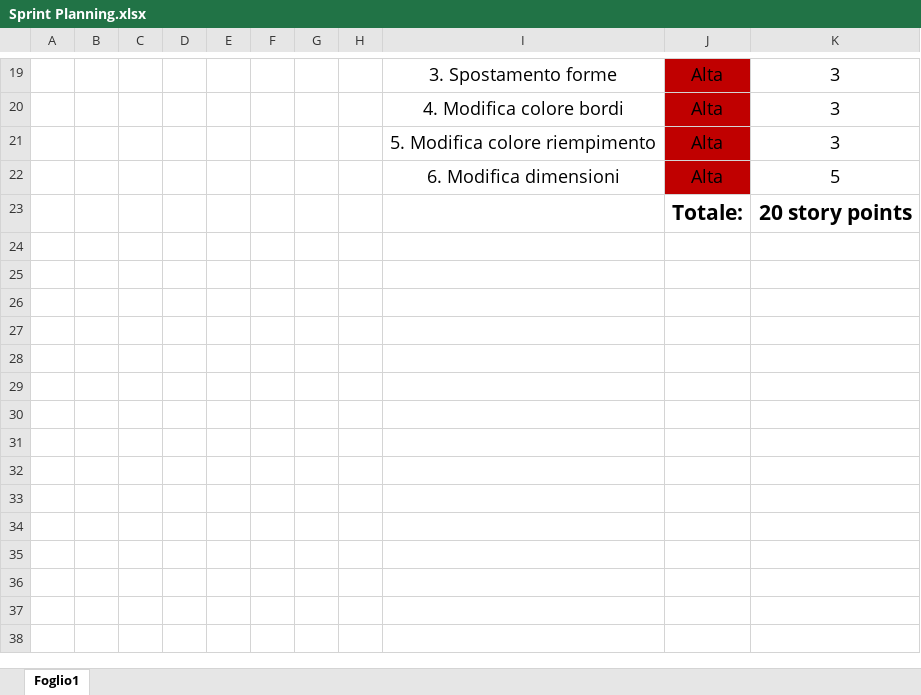
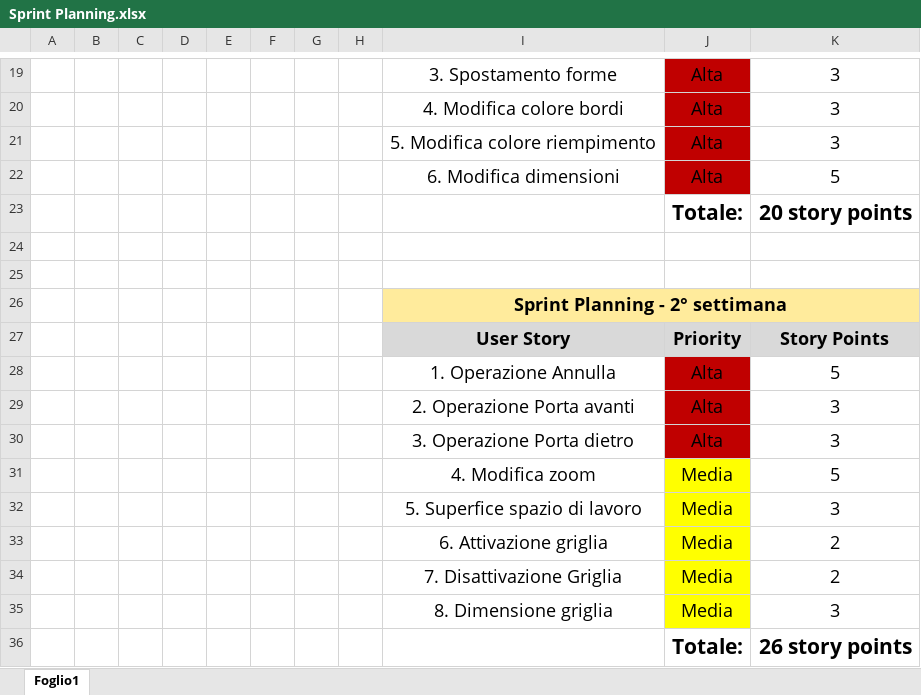
Before and after one commit to fedesanto/Progetto-SAD, an Excel workbook: docs/Sprint Planning.xlsx, sheet Foglio1, drawn as a sheet; only a part is shown, gaps mark what is left out; values as stored, in another font and other column widths than the file's, no borders; charts and pictures and table styles not drawn; the diff names each change by its address in the sheet, - before the commit and + after, or states it on an @@ line.

Commit message:
Pianificazione del 3 Sprint

```diff
--- a/docs/Sprint Planning.xlsx (sheet Foglio1)
+++ b/docs/Sprint Planning.xlsx (sheet Foglio1)
+row 24: (empty)
+row 25: (empty)
+row 26:  |  |  |  |  |  |  |  | Sprint Planning - 2° settimana
+row 27:  |  |  |  |  |  |  |  | User Story | Priority | Story Points
+row 28:  |  |  |  |  |  |  |  | 1. Operazione Annulla | Alta | 5
+row 29:  |  |  |  |  |  |  |  | 2. Operazione Porta avanti | Alta | 3
+row 30:  |  |  |  |  |  |  |  | 3. Operazione Porta dietro | Alta | 3
+row 31:  |  |  |  |  |  |  |  | 4. Modifica zoom | Media | 5
+row 32:  |  |  |  |  |  |  |  | 5. Superfice spazio di lavoro | Media | 3
+row 33:  |  |  |  |  |  |  |  | 6. Attivazione griglia | Media | 2
+row 34:  |  |  |  |  |  |  |  | 7. Disattivazione Griglia | Media | 2
+row 35:  |  |  |  |  |  |  |  | 8. Dimensione griglia | Media | 3
+row 36:  |  |  |  |  |  |  |  |  | Totale: | 26 story points
```
